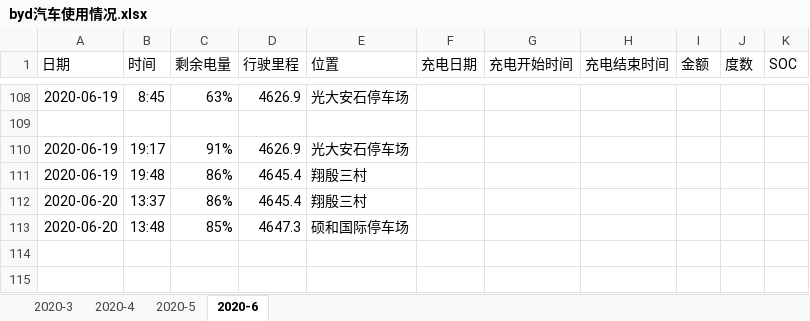
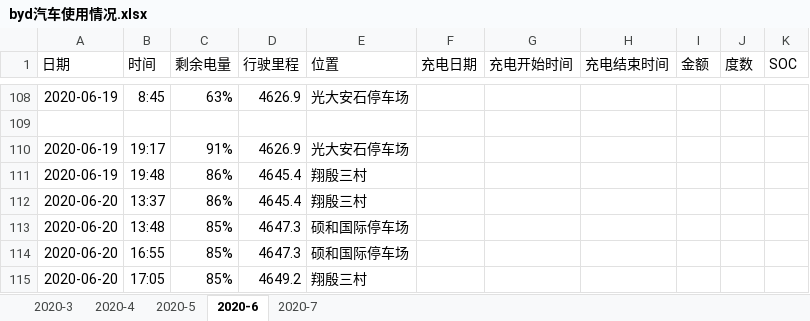
Before and after one commit to dcbdcb/algorithm, an Excel workbook: datastruct/src/main/resources/byd汽车使用情况.xlsx, sheet 2020-6, drawn as a sheet; only a part is shown, gaps mark what is left out; values as stored, in another font and other column widths than the file's, no borders; the diff names each change by its address in the sheet, - before the commit and + after, or states it on an @@ line.

```diff
--- a/datastruct/src/main/resources/byd汽车使用情况.xlsx (sheet 2020-6)
+++ b/datastruct/src/main/resources/byd汽车使用情况.xlsx (sheet 2020-6)
+sheet tab: 2020-7
+row 114: 2020-06-20 | 16:55 | 85% | 4647.3 | 硕和国际停车场
+row 115: 2020-06-20 | 17:05 | 85% | 4649.2 | 翔殷三村
```
